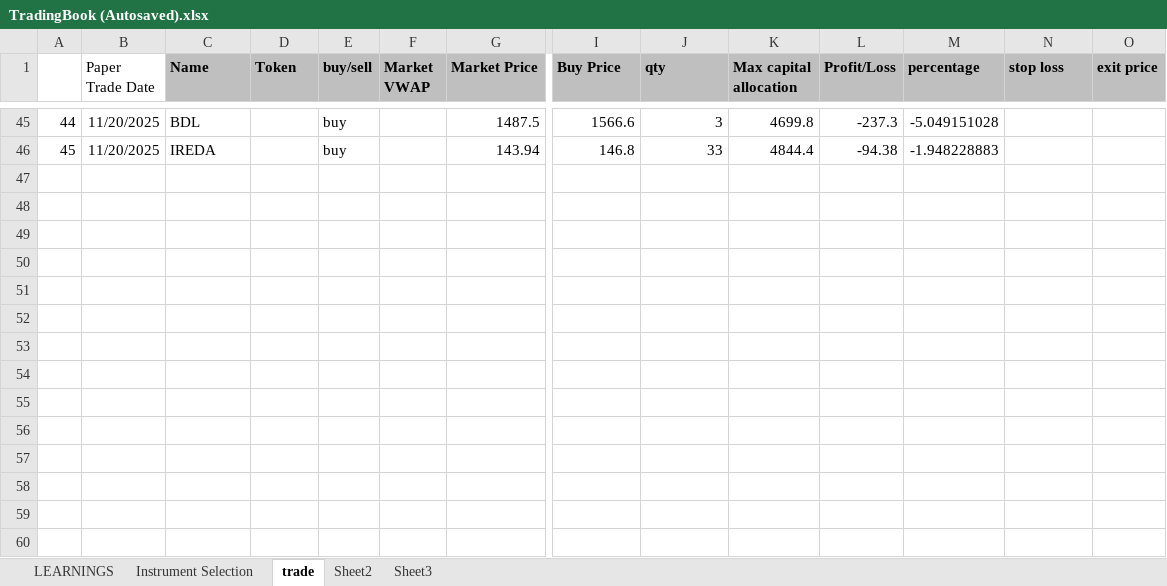
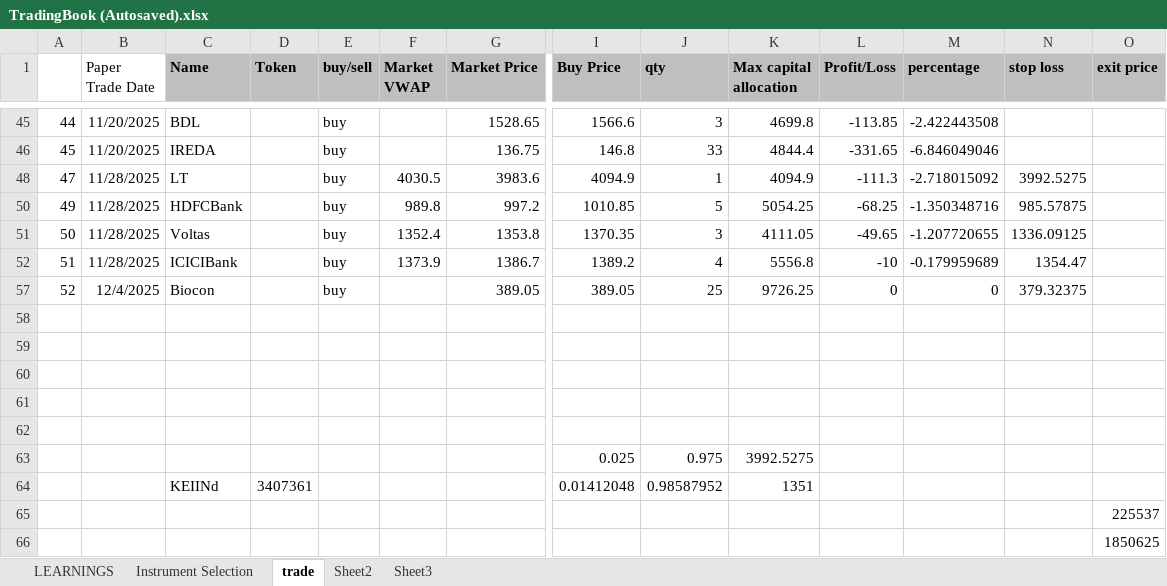
Before and after one commit to kukrejarajesh/quantflow, an Excel workbook: TradingBook (Autosaved).xlsx, sheet trade, drawn as a sheet; only a part is shown, gaps mark what is left out; values as stored, in another font and other column widths than the file's, no borders; rows hold the shown columns only; the diff covers the shown part only; the diff names each change by its address in the sheet, - before the commit and + after, or states it on an @@ line.

```diff
--- a/TradingBook (Autosaved).xlsx (sheet trade)
+++ b/TradingBook (Autosaved).xlsx (sheet trade)
-G45 (Market Price): 1487.5
+G45 (Market Price): 1528.65
-L45 (Profit/Loss): -237.3
+L45 (Profit/Loss): -113.85
-M45 (percentage): -5.049151028
+M45 (percentage): -2.422443508
-G46 (Market Price): 143.94
+G46 (Market Price): 136.75
-L46 (Profit/Loss): -94.38
+L46 (Profit/Loss): -331.65
-M46 (percentage): -1.948228883
+M46 (percentage): -6.846049046
+row 48: 47 | 11/28/2025 | LT |  | buy | 4030.5 | 3983.6 | 4094.9 | 1 | 4094.9 | -111.3 | -2.718015092 | 3992.5275
+row 50: 49 | 11/28/2025 | HDFCBank |  | buy | 989.8 | 997.2 | 1010.85 | 5 | 5054.25 | -68.25 | -1.350348716 | 985.57875
+row 51: 50 | 11/28/2025 | Voltas |  | buy | 1352.4 | 1353.8 | 1370.35 | 3 | 4111.05 | -49.65 | -1.207720655 | 1336.09125
+row 52: 51 | 11/28/2025 | ICICIBank |  | buy | 1373.9 | 1386.7 | 1389.2 | 4 | 5556.8 | -10 | -0.179959689 | 1354.47
+row 57: 52 | 12/4/2025 | Biocon |  | buy |  | 389.05 | 389.05 | 25 | 9726.25 | 0 | 0 | 379.32375
+row 58: (empty)
+row 59: (empty)
+row 60: (empty)
+row 61: (empty)
+row 62: (empty)
+row 63:  |  |  |  |  |  |  | 0.025 | 0.975 | 3992.5275
+row 64:  |  | KEIINd | 3407361 |  |  |  | 0.01412048 | 0.98587952 | 1351
+row 65:  |  |  |  |  |  |  |  |  |  |  |  |  | 225537
+row 66:  |  |  |  |  |  |  |  |  |  |  |  |  | 1850625
```
Also changed, not shown: 1 added row, 10 removed rows and 21 edited cells elsewhere in this sheet, sheet Sheet2, hidden cells, 16 other files.
